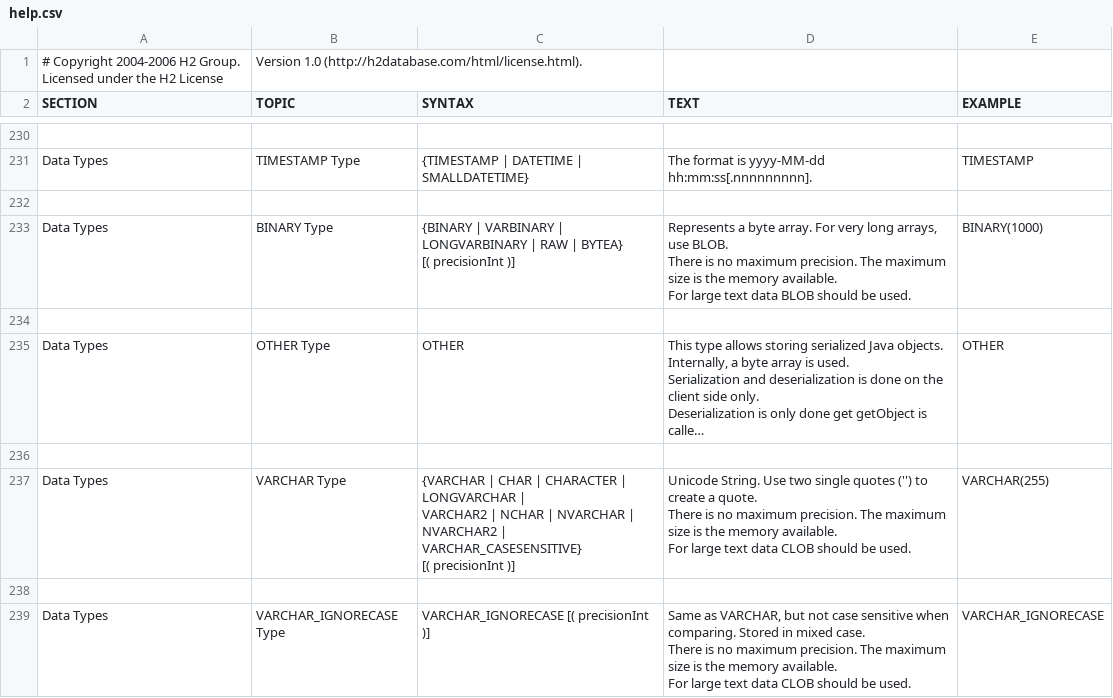
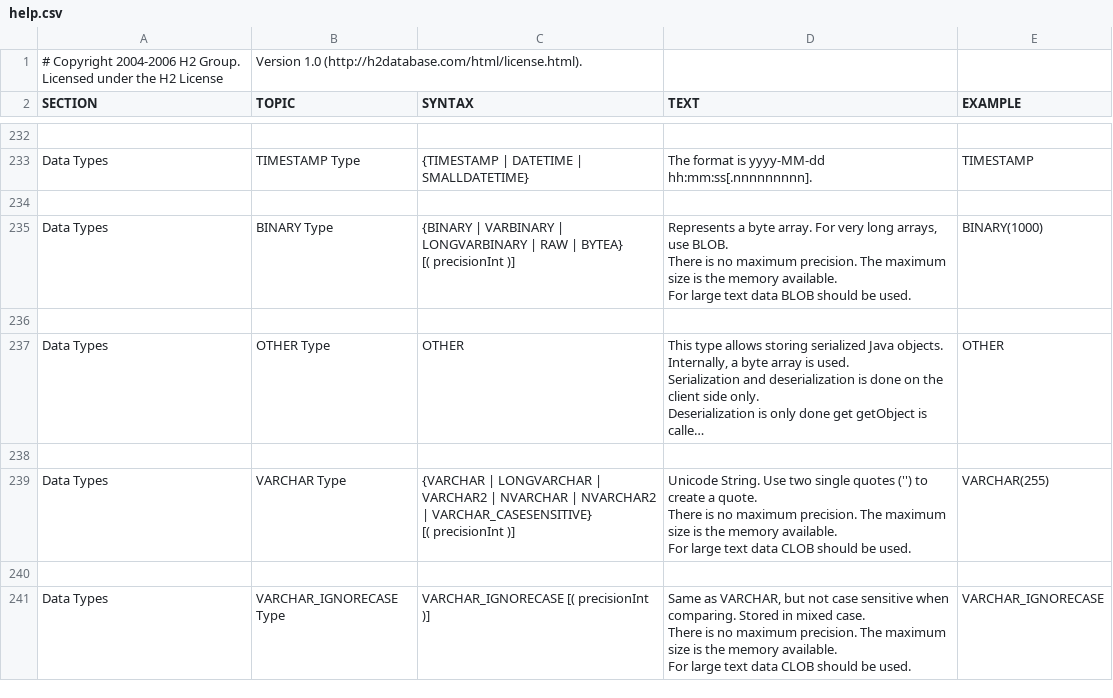
Before and after one commit to peterfich/h2database, a CSV file: h2/src/main/org/h2/res/help.csv, drawn as a sheet; only a part is shown, gaps mark what is left out; long unchanged cells end in …; addresses are those after the commit; ↵ is a line break in a cell; the diff covers the shown part only; the diff names each change by its address in the sheet, - before the commit and + after, or states it on an @@ line.

```diff
--- a/h2/src/main/org/h2/res/help.csv
+++ b/h2/src/main/org/h2/res/help.csv
-C239 (SYNTAX): {VARCHAR | CHAR | CHARACTER | LONGVARCHAR | ↵ VARCHAR2 | NCHAR | NVARCHAR…
+C239 (SYNTAX): {VARCHAR | LONGVARCHAR | ↵ VARCHAR2 | NVARCHAR…
```
Also changed, not shown: 4 added rows and 2 edited cells elsewhere in this file, 27 other files.
